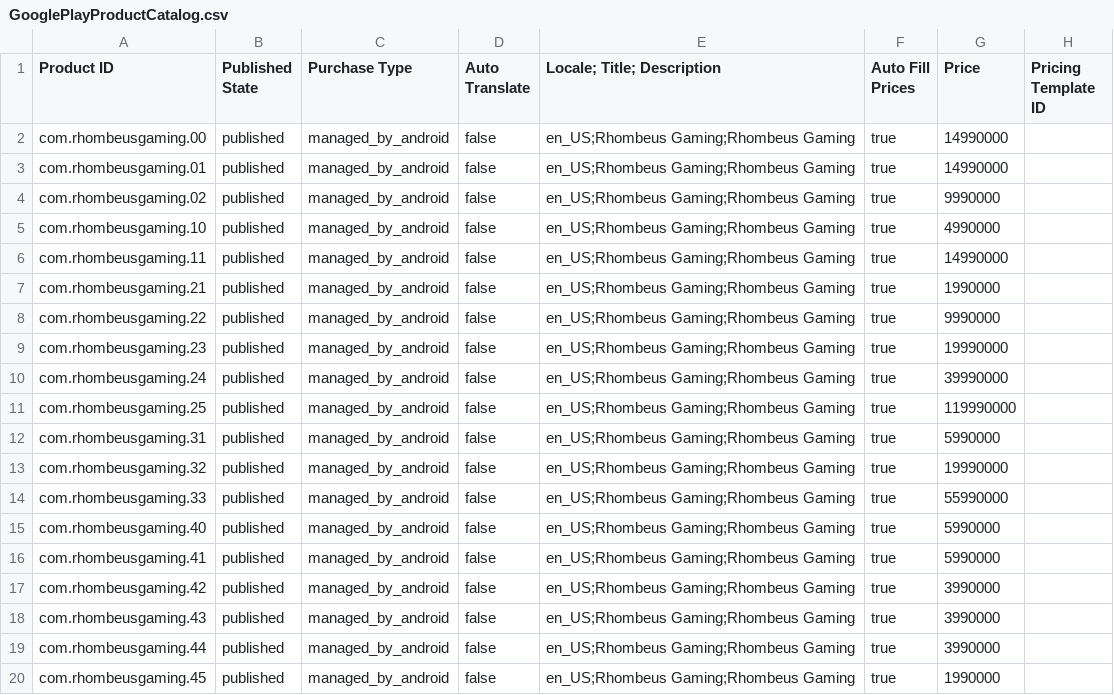
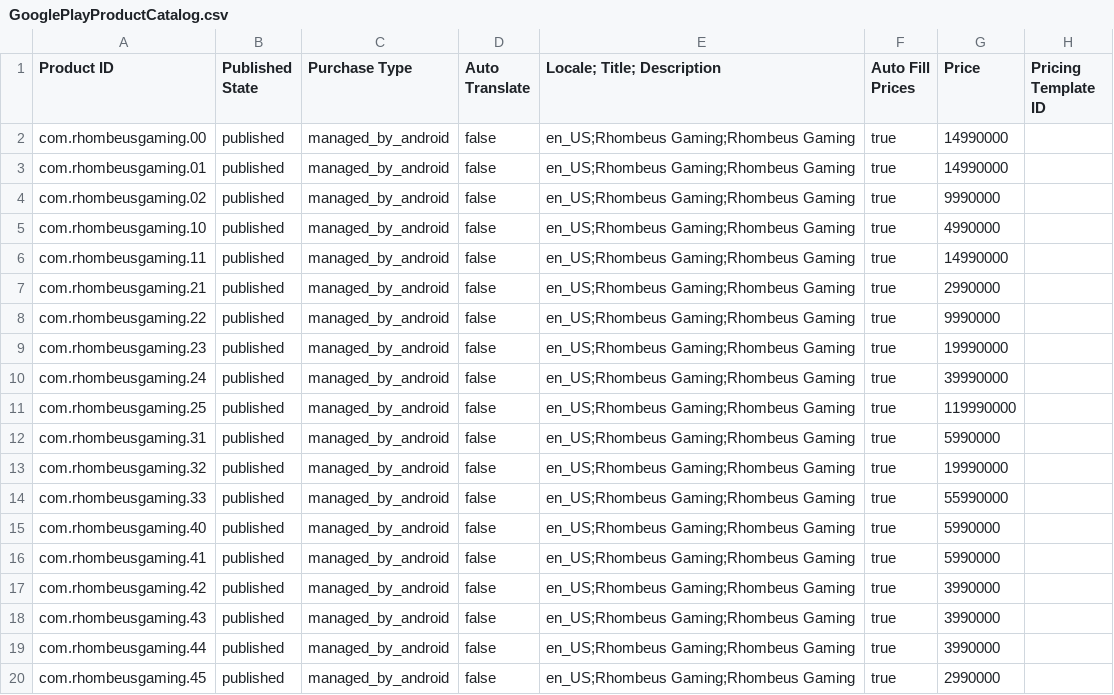
Before and after one commit to kcbyktolga/DarkJimmy, a CSV file: GooglePlayProductCatalog.csv, drawn as a sheet.

```diff
--- a/GooglePlayProductCatalog.csv
+++ b/GooglePlayProductCatalog.csv
@@ -6,3 +6,3 @@ com.rhombeusgaming.10,published,managed_by_android,false,en_US;Rhombeus Gaming;R
 com.rhombeusgaming.11,published,managed_by_android,false,en_US;Rhombeus Gaming;Rhombeus Gaming,true,14990000,
-com.rhombeusgaming.21,published,managed_by_android,false,en_US;Rhombeus Gaming;Rhombeus Gaming,true,1990000,
+com.rhombeusgaming.21,published,managed_by_android,false,en_US;Rhombeus Gaming;Rhombeus Gaming,true,2990000,
 com.rhombeusgaming.22,published,managed_by_android,false,en_US;Rhombeus Gaming;Rhombeus Gaming,true,9990000,
@@ -19,2 +19,2 @@ com.rhombeusgaming.43,published,managed_by_android,false,en_US;Rhombeus Gaming;R
 com.rhombeusgaming.44,published,managed_by_android,false,en_US;Rhombeus Gaming;Rhombeus Gaming,true,3990000,
-com.rhombeusgaming.45,published,managed_by_android,false,en_US;Rhombeus Gaming;Rhombeus Gaming,true,1990000,
+com.rhombeusgaming.45,published,managed_by_android,false,en_US;Rhombeus Gaming;Rhombeus Gaming,true,2990000,
```
Also changed, not shown: 4 other files.
